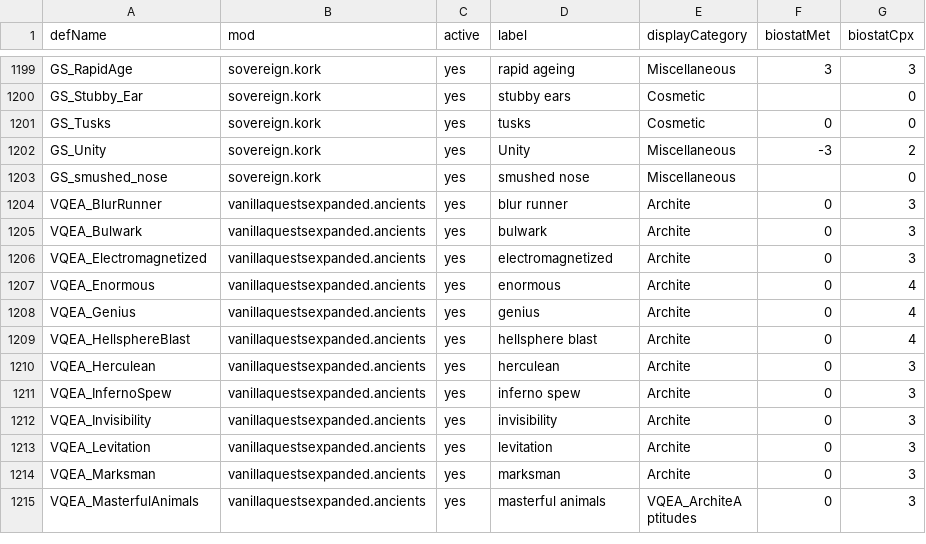
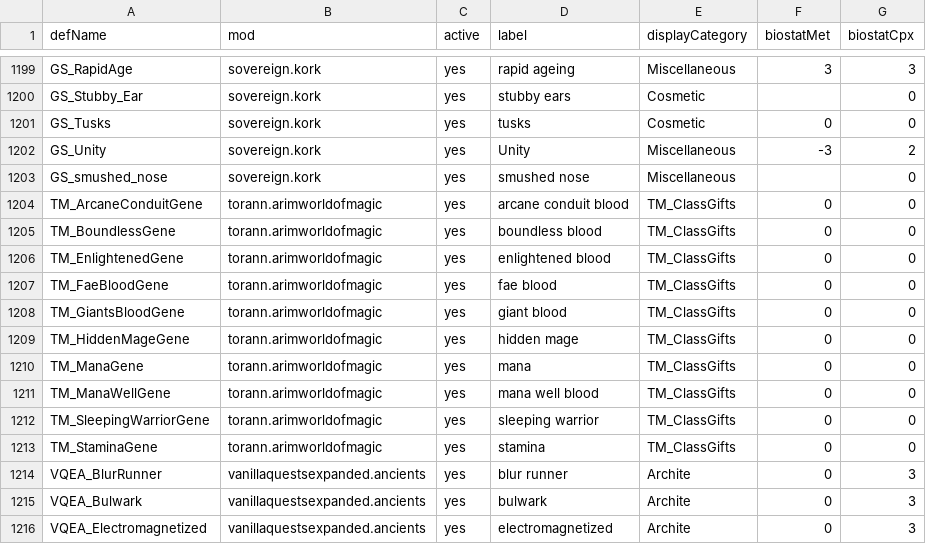
Before and after one commit to silvanalig95-cmd/Rimworld-Helper, a TSV file: docs/player-mods/genes.tsv, drawn as a sheet; only a part is shown, gaps mark what is left out; the shorter side is filled out with more unchanged rows.

```diff
--- a/docs/player-mods/genes.tsv
+++ b/docs/player-mods/genes.tsv
@@ -1203,2 +1203,12 @@ GS_Unity	sovereign.kork	yes	Unity	Miscellaneous	-3	2
 GS_smushed_nose	sovereign.kork	yes	smushed nose	Miscellaneous		0
+TM_ArcaneConduitGene	torann.arimworldofmagic	yes	arcane conduit blood	TM_ClassGifts	0	0
+TM_BoundlessGene	torann.arimworldofmagic	yes	boundless blood	TM_ClassGifts	0	0
+TM_EnlightenedGene	torann.arimworldofmagic	yes	enlightened blood	TM_ClassGifts	0	0
+TM_FaeBloodGene	torann.arimworldofmagic	yes	fae blood	TM_ClassGifts	0	0
+TM_GiantsBloodGene	torann.arimworldofmagic	yes	giant blood	TM_ClassGifts	0	0
+TM_HiddenMageGene	torann.arimworldofmagic	yes	hidden mage	TM_ClassGifts	0	0
+TM_ManaGene	torann.arimworldofmagic	yes	mana	TM_ClassGifts	0	0
+TM_ManaWellGene	torann.arimworldofmagic	yes	mana well blood	TM_ClassGifts	0	0
+TM_SleepingWarriorGene	torann.arimworldofmagic	yes	sleeping warrior	TM_ClassGifts	0	0
+TM_StaminaGene	torann.arimworldofmagic	yes	stamina	TM_ClassGifts	0	0
 VQEA_BlurRunner	vanillaquestsexpanded.ancients	yes	blur runner	Archite	0	3
```
Also changed, not shown: docs/player-mods/apparel.tsv, docs/player-mods/buildings.tsv, 16 other files.
